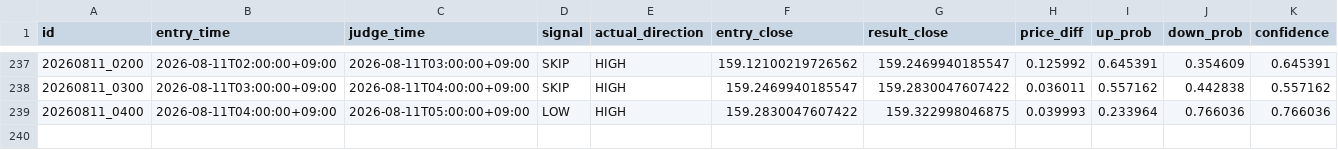
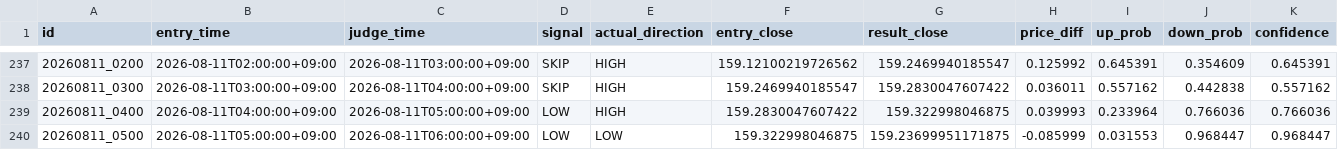
Before and after one commit to jv8gbf476b-ctrl/BO_AI_RUN, a CSV file: history.csv, drawn as a sheet; only a part is shown, gaps mark what is left out; rows hold the shown columns only; the diff names each change by its address in the sheet, - before the commit and + after, or states it on an @@ line.

```diff
--- a/history.csv
+++ b/history.csv
+row 240: 20260811_0500 | 2026-08-11T05:00:00+09:00 | 2026-08-11T06:00:00+09:00 | LOW | LOW | 159.322998046875 | 159.23699951171875 | -0.085999 | 0.031553 | 0.968447 | 0.968447
```
Also changed, not shown: 1 other file.
